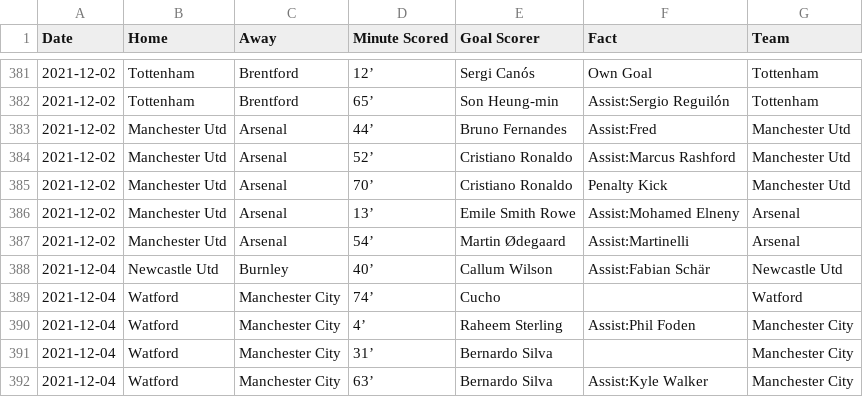
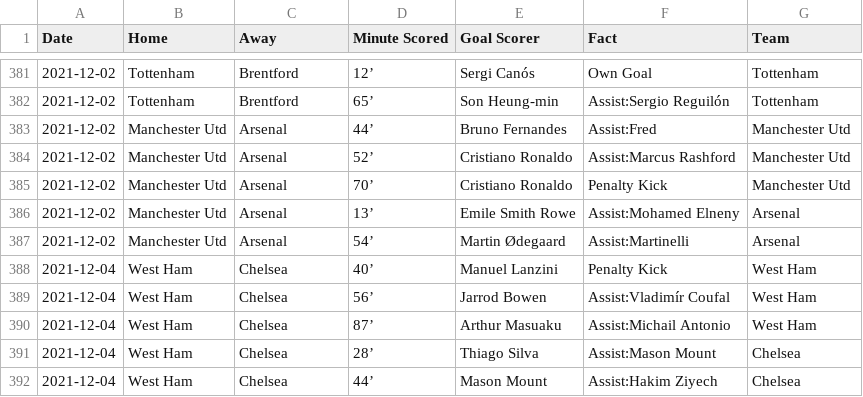
Before and after one commit to marvel308/marvel308.github.io, a CSV file: data.csv, drawn as a sheet; only a part is shown, gaps mark what is left out.

```diff
--- a/data.csv
+++ b/data.csv
@@ -387,6 +387,6 @@ Date,Home,Away,Minute Scored,Goal Scorer,Fact,Team
 2021-12-02,Manchester Utd,Arsenal,54’,Martin Ødegaard,Assist:Martinelli,Arsenal
-2021-12-04,Newcastle Utd,Burnley,40’,Callum Wilson,Assist:Fabian Schär,Newcastle Utd
-2021-12-04,Watford,Manchester City,74’,Cucho,,Watford
-2021-12-04,Watford,Manchester City,4’,Raheem Sterling,Assist:Phil Foden,Manchester City
-2021-12-04,Watford,Manchester City,31’,Bernardo Silva,,Manchester City
-2021-12-04,Watford,Manchester City,63’,Bernardo Silva,Assist:Kyle Walker,Manchester City
+2021-12-04,West Ham,Chelsea,40’,Manuel Lanzini,Penalty Kick,West Ham
+2021-12-04,West Ham,Chelsea,56’,Jarrod Bowen,Assist:Vladimír Coufal,West Ham
+2021-12-04,West Ham,Chelsea,87’,Arthur Masuaku,Assist:Michail Antonio,West Ham
+2021-12-04,West Ham,Chelsea,28’,Thiago Silva,Assist:Mason Mount,Chelsea
+2021-12-04,West Ham,Chelsea,44’,Mason Mount,Assist:Hakim Ziyech,Chelsea
```
Also changed, not shown: critical_data.csv.
